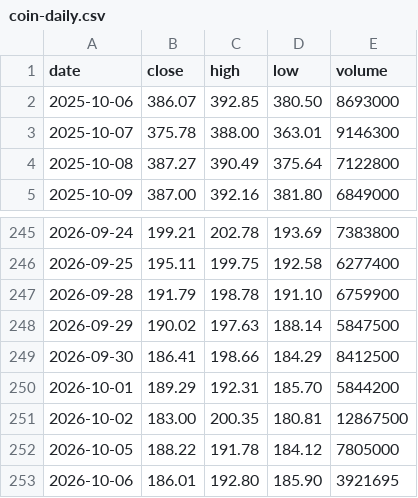
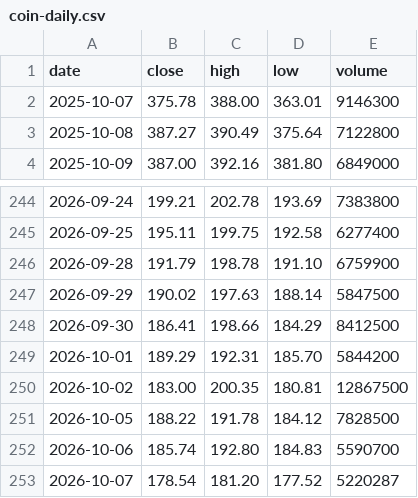
Before and after one commit to mycelrh/mycel, a CSV file: sim/coin-daily.csv, drawn as a sheet; only a part is shown, gaps mark what is left out.

```diff
--- a/sim/coin-daily.csv
+++ b/sim/coin-daily.csv
@@ -1,3 +1,2 @@
 date,close,high,low,volume
-2025-10-06,386.07,392.85,380.50,8693000
 2025-10-07,375.78,388.00,363.01,9146300
@@ -251,3 +250,4 @@ date,close,high,low,volume
 2026-10-02,183.00,200.35,180.81,12867500
-2026-10-05,188.22,191.78,184.12,7805000
-2026-10-06,186.01,192.80,185.90,3921695
+2026-10-05,188.22,191.78,184.12,7828500
+2026-10-06,185.74,192.80,184.83,5590700
+2026-10-07,178.54,181.20,177.52,5220287
```
Also changed, not shown: 3 other files.
